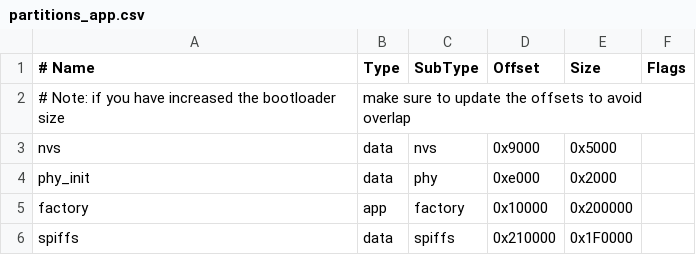
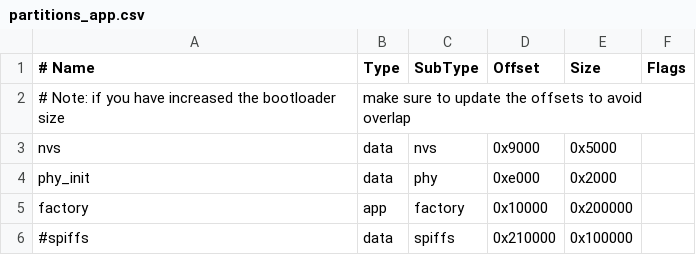
Before and after one commit to iternio/freematics-link, a CSV file: partitions_app.csv, drawn as a sheet.

```diff
--- a/partitions_app.csv
+++ b/partitions_app.csv
@@ -5,2 +5,2 @@ phy_init, data, phy,       0xe000,    0x2000,
 factory,  app,  factory,  0x10000,  0x200000,
-spiffs,   data, spiffs,  0x210000,  0x1F0000,
+#spiffs,   data, spiffs,  0x210000,  0x100000,
```
Also changed, not shown: 5 other files.
